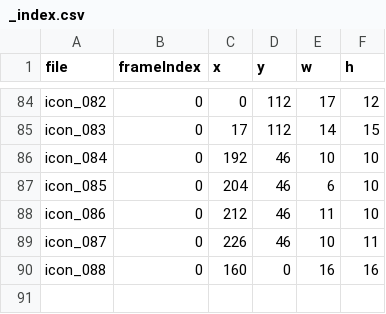
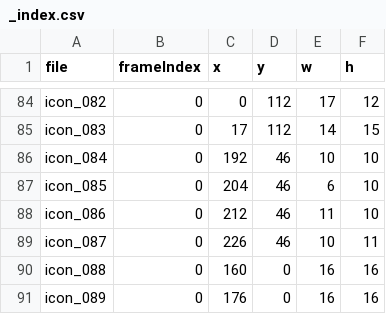
Before and after one commit to ConsonanceTrad/STSEXPD, a CSV file: tools/atlas-meta/interfaces/icons/_index.csv, drawn as a sheet; only a part is shown, gaps mark what is left out.

```diff
--- a/tools/atlas-meta/interfaces/icons/_index.csv
+++ b/tools/atlas-meta/interfaces/icons/_index.csv
@@ -90 +90,2 @@ icon_087,0,226,46,10,11
 icon_088,0,160,0,16,16
+icon_089,0,176,0,16,16
```
Also changed, not shown: 11 other files.
